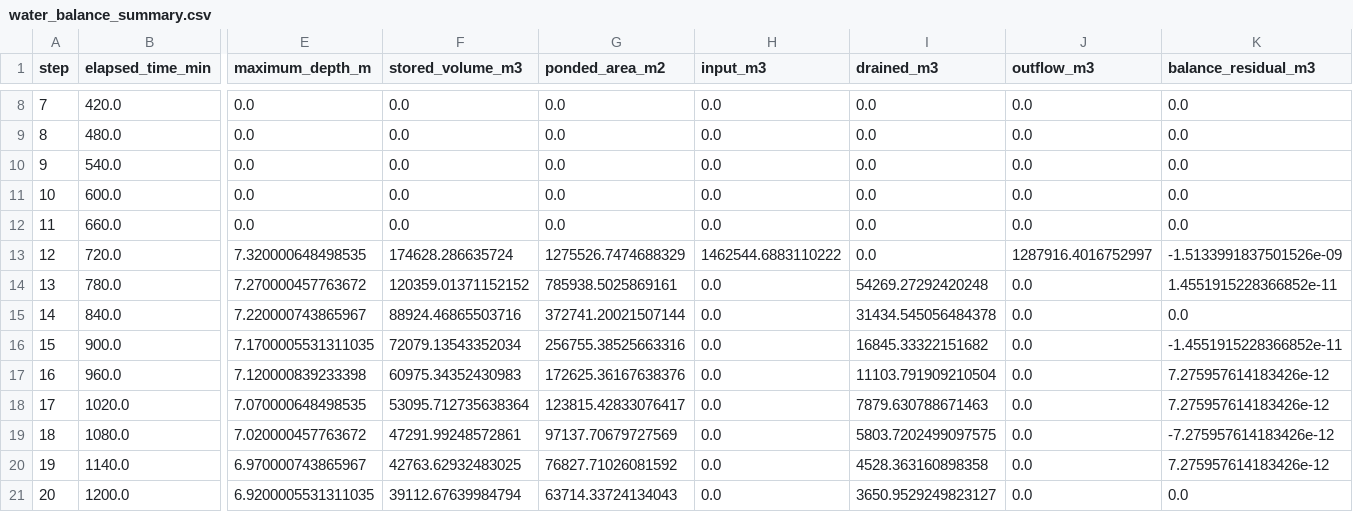
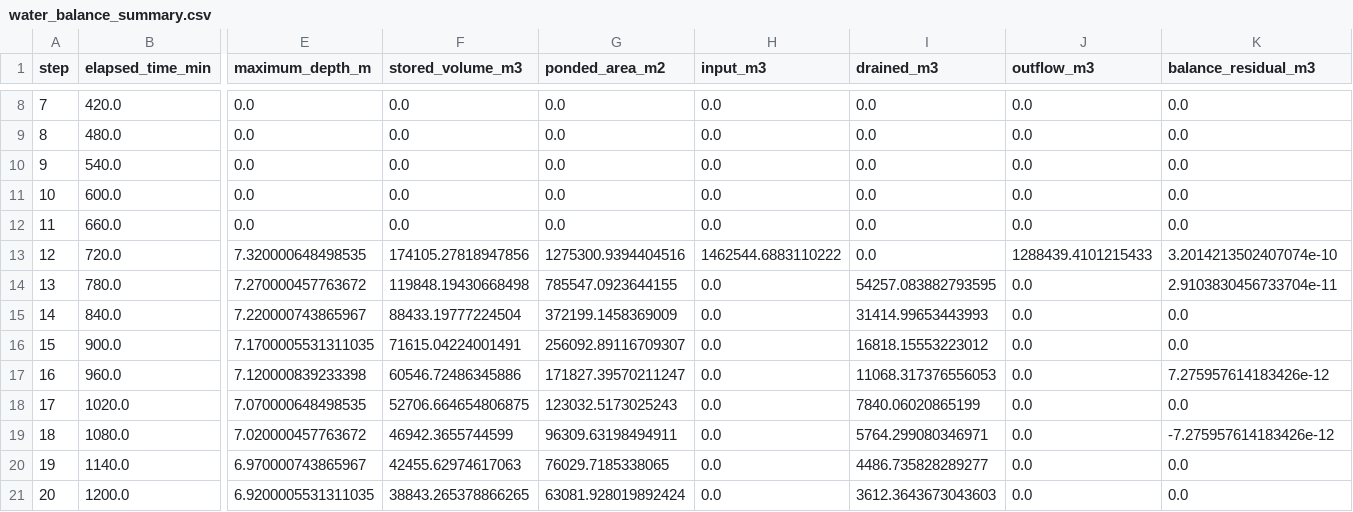
Before and after one commit to junhongo-ccs/naisui, a CSV file: data/naisui_poc/02_processed/pysheds_surface_routing_buildings/plateau2025_v2_bldg050/sc_153mmh_24h_690mm_official/water_balance_summary.csv, drawn as a sheet; only a part is shown, gaps mark what is left out; the diff covers the shown part only; the diff names each change by its address in the sheet, - before the commit and + after, or states it on an @@ line.

```diff
--- a/data/naisui_poc/02_processed/pysheds_surface_routing_buildings/plateau2025_v2_bldg050/sc_153mmh_24h_690mm_official/water_balance_summary.csv
+++ b/data/naisui_poc/02_processed/pysheds_surface_routing_buildings/plateau2025_v2_bldg050/sc_153mmh_24h_690mm_official/water_balance_summary.csv
-F13 (stored_volume_m3): 174628.286635724
+F13 (stored_volume_m3): 174105.27818947856
-G13 (ponded_area_m2): 1275526.7474688329
+G13 (ponded_area_m2): 1275300.9394404516
-J13 (outflow_m3): 1287916.4016752997
+J13 (outflow_m3): 1288439.4101215433
-K13 (balance_residual_m3): -1.5133991837501526e-09
+K13 (balance_residual_m3): 3.2014213502407074e-10
-F14 (stored_volume_m3): 120359.01371152152
+F14 (stored_volume_m3): 119848.19430668498
-G14 (ponded_area_m2): 785938.5025869161
+G14 (ponded_area_m2): 785547.0923644155
-I14 (drained_m3): 54269.27292420248
+I14 (drained_m3): 54257.083882793595
-K14 (balance_residual_m3): 1.4551915228366852e-11
+K14 (balance_residual_m3): 2.9103830456733704e-11
-F15 (stored_volume_m3): 88924.46865503716
+F15 (stored_volume_m3): 88433.19777224504
-G15 (ponded_area_m2): 372741.20021507144
+G15 (ponded_area_m2): 372199.1458369009
-I15 (drained_m3): 31434.545056484378
+I15 (drained_m3): 31414.99653443993
-F16 (stored_volume_m3): 72079.13543352034
+F16 (stored_volume_m3): 71615.04224001491
-G16 (ponded_area_m2): 256755.38525663316
+G16 (ponded_area_m2): 256092.89116709307
-I16 (drained_m3): 16845.33322151682
+I16 (drained_m3): 16818.15553223012
-K16 (balance_residual_m3): -1.4551915228366852e-11
+K16 (balance_residual_m3): 0.0
-F17 (stored_volume_m3): 60975.34352430983
+F17 (stored_volume_m3): 60546.72486345886
-G17 (ponded_area_m2): 172625.36167638376
+G17 (ponded_area_m2): 171827.39570211247
-I17 (drained_m3): 11103.791909210504
+I17 (drained_m3): 11068.317376556053
-F18 (stored_volume_m3): 53095.712735638364
+F18 (stored_volume_m3): 52706.664654806875
-G18 (ponded_area_m2): 123815.42833076417
+G18 (ponded_area_m2): 123032.5173025243
-I18 (drained_m3): 7879.630788671463
+I18 (drained_m3): 7840.06020865199
-K18 (balance_residual_m3): 7.275957614183426e-12
+K18 (balance_residual_m3): 0.0
-F19 (stored_volume_m3): 47291.99248572861
+F19 (stored_volume_m3): 46942.3655744599
-G19 (ponded_area_m2): 97137.70679727569
+G19 (ponded_area_m2): 96309.63198494911
-I19 (drained_m3): 5803.7202499097575
+I19 (drained_m3): 5764.299080346971
-F20 (stored_volume_m3): 42763.62932483025
+F20 (stored_volume_m3): 42455.62974617063
-G20 (ponded_area_m2): 76827.71026081592
+G20 (ponded_area_m2): 76029.7185338065
-I20 (drained_m3): 4528.363160898358
+I20 (drained_m3): 4486.735828289277
-K20 (balance_residual_m3): 7.275957614183426e-12
+K20 (balance_residual_m3): 0.0
-F21 (stored_volume_m3): 39112.67639984794
+F21 (stored_volume_m3): 38843.265378866265
-G21 (ponded_area_m2): 63714.33724134043
+G21 (ponded_area_m2): 63081.928019892424
-I21 (drained_m3): 3650.9529249823127
+I21 (drained_m3): 3612.3643673043603
```
Also changed, not shown: 16 edited cells elsewhere in this file, data/naisui_poc/02_processed/pysheds_surface_routing_buildings/plateau2025_v2_bldg030/sc_153mmh_24h_690mm_official/water_balance_summary.csv, data/naisui_poc/02_processed/pysheds_surface_routing_buildings/plateau2025_v2_bldg070/sc_153mmh_24h_690mm_official/water_balance_summary.csv, 41 other files.
